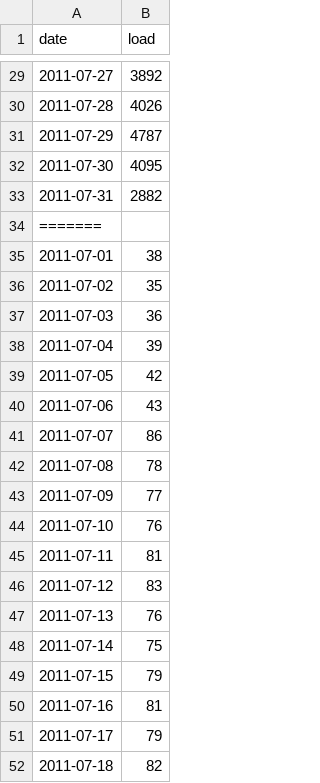
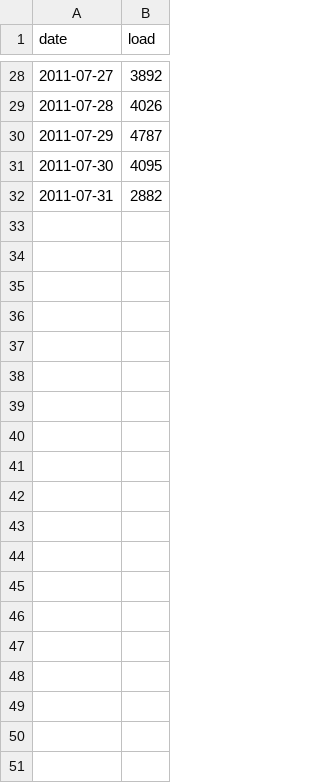
Before and after one commit to sai-powar/WhatleyPowar_ENV797_TSA_Competition_S2024, a CSV file: Output/submission_Sn_VW.csv, drawn as a sheet; only a part is shown, gaps mark what is left out; the diff covers the shown part only.

Commit message:
new file

```diff
--- a/Output/submission_Sn_VW.csv
+++ b/Output/submission_Sn_VW.csv
@@ -33,20 +32 @@
 2011-07-31,2882
-=======
-2011-07-01,38
-2011-07-02,35
-2011-07-03,36
-2011-07-04,39
-2011-07-05,42
-2011-07-06,43
-2011-07-07,86
-2011-07-08,78
-2011-07-09,77
-2011-07-10,76
-2011-07-11,81
-2011-07-12,83
-2011-07-13,76
-2011-07-14,75
-2011-07-15,79
-2011-07-16,81
-2011-07-17,79
-2011-07-18,82
```
Also changed, not shown: 15 removed rows elsewhere in this file.
